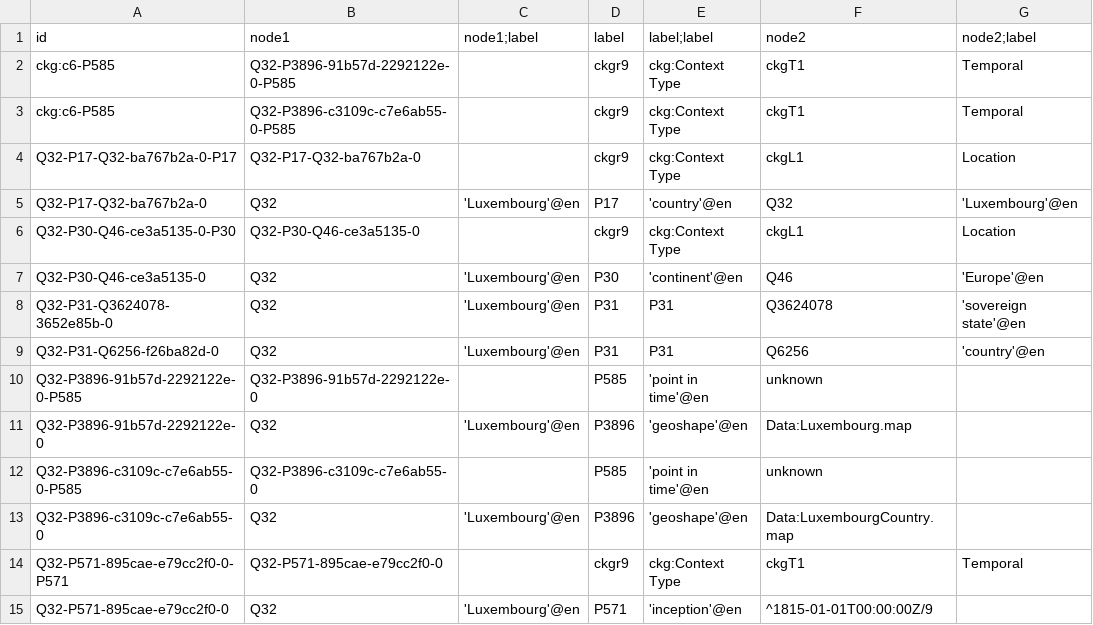
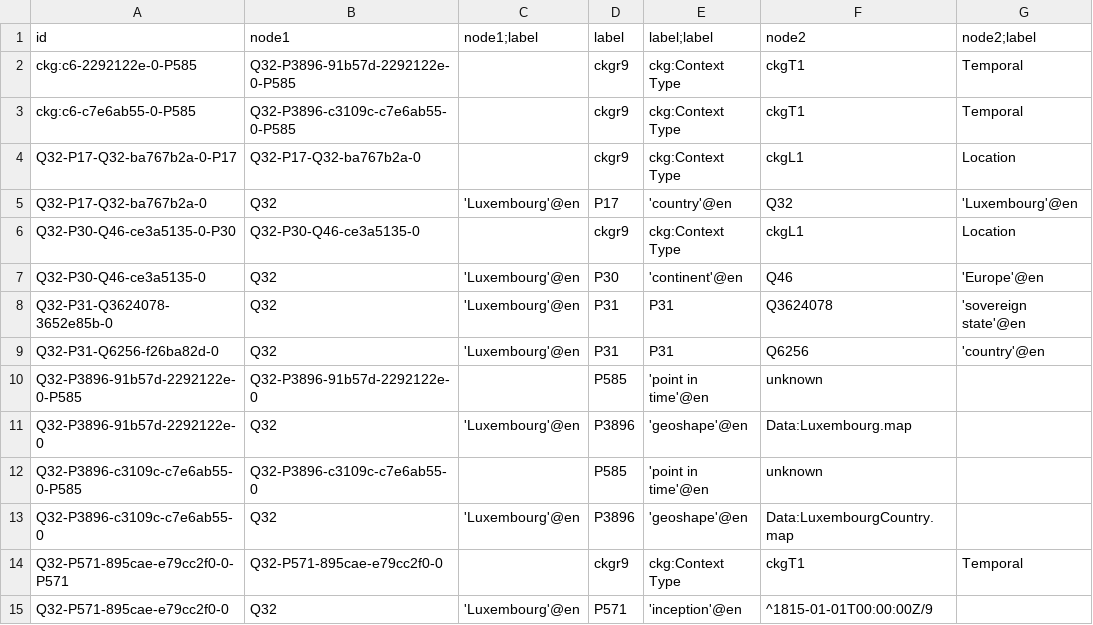
Before and after one commit to versant2612/CoaKG_UseCases, a TSV file: PoC/Examples/Luxemburg-K0-all.tsv, drawn as a sheet.

```diff
--- a/PoC/Examples/Luxemburg-K0-all.tsv
+++ b/PoC/Examples/Luxemburg-K0-all.tsv
@@ -1,4 +1,4 @@
 id	node1	node1;label	label	label;label	node2	node2;label
-ckg:c6-P585	Q32-P3896-91b57d-2292122e-0-P585		ckgr9	ckg:Context Type	ckgT1	Temporal
-ckg:c6-P585	Q32-P3896-c3109c-c7e6ab55-0-P585		ckgr9	ckg:Context Type	ckgT1	Temporal
+ckg:c6-2292122e-0-P585	Q32-P3896-91b57d-2292122e-0-P585		ckgr9	ckg:Context Type	ckgT1	Temporal
+ckg:c6-c7e6ab55-0-P585	Q32-P3896-c3109c-c7e6ab55-0-P585		ckgr9	ckg:Context Type	ckgT1	Temporal
 Q32-P17-Q32-ba767b2a-0-P17	Q32-P17-Q32-ba767b2a-0		ckgr9	ckg:Context Type	ckgL1	Location
```
Also changed, not shown: PoC/Examples/Brazil-K1-all.tsv, PoC/Examples/Congo-K0-all.tsv, 6 other files.
